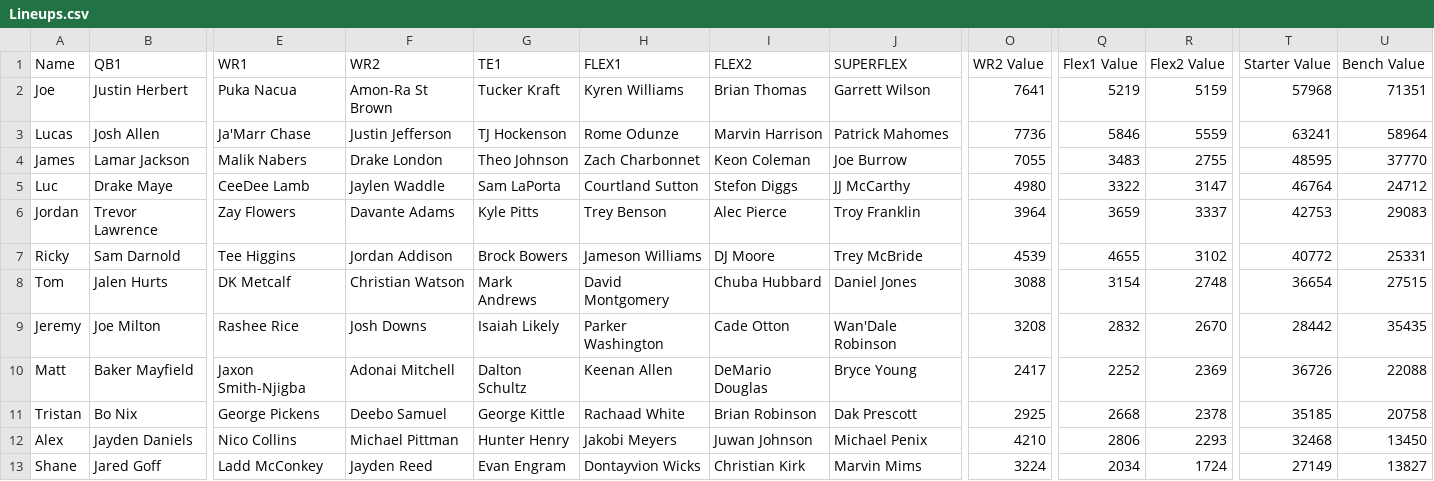
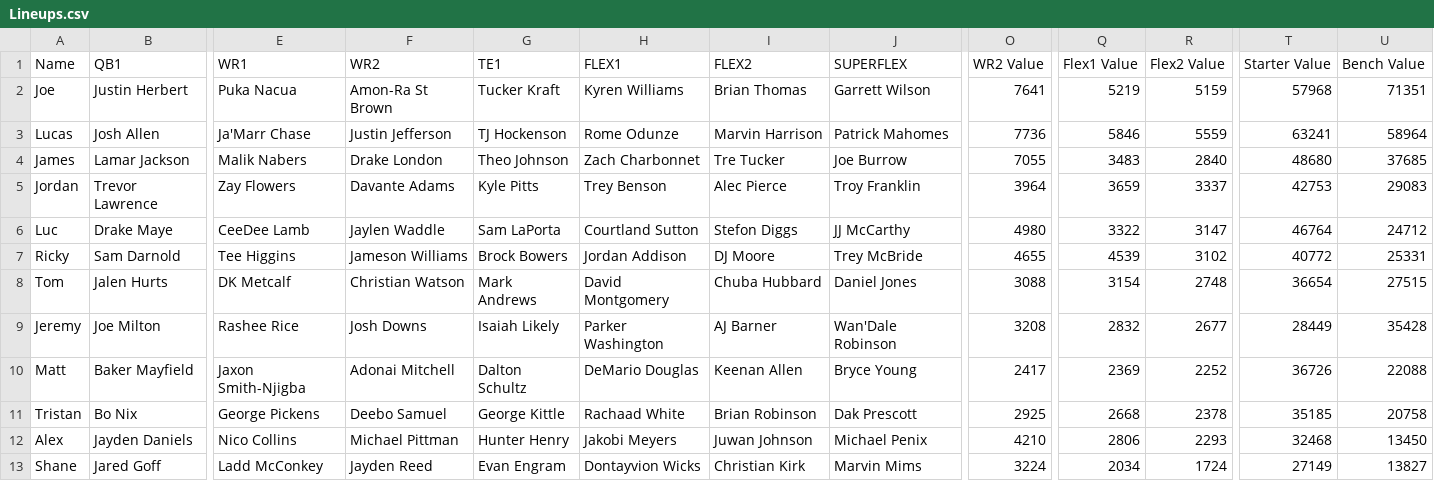
Before and after one commit to lalder95/AGS_Data, a CSV file: CSV/Lineups.csv, drawn as a sheet; only a part is shown, gaps mark what is left out; the diff names each change by its address in the sheet, - before the commit and + after, or states it on an @@ line.

```diff
--- a/CSV/Lineups.csv
+++ b/CSV/Lineups.csv
-I4 (FLEX2): Keon Coleman
+I4 (FLEX2): Tre Tucker
-R4 (Flex2 Value): 2755
+R4 (Flex2 Value): 2840
-T4 (Starter Value): 48595
+T4 (Starter Value): 48680
-U4 (Bench Value): 37770
+U4 (Bench Value): 37685
@@ row 6 moved to row 5: Jordan @@
-F7 (WR2): Jordan Addison
+F7 (WR2): Jameson Williams
-H7 (FLEX1): Jameson Williams
+H7 (FLEX1): Jordan Addison
-O7 (WR2 Value): 4539
+O7 (WR2 Value): 4655
-Q7 (Flex1 Value): 4655
+Q7 (Flex1 Value): 4539
-I9 (FLEX2): Cade Otton
+I9 (FLEX2): AJ Barner
-R9 (Flex2 Value): 2670
+R9 (Flex2 Value): 2677
-T9 (Starter Value): 28442
+T9 (Starter Value): 28449
-U9 (Bench Value): 35435
+U9 (Bench Value): 35428
-H10 (FLEX1): Keenan Allen
+H10 (FLEX1): DeMario Douglas
-I10 (FLEX2): DeMario Douglas
+I10 (FLEX2): Keenan Allen
-Q10 (Flex1 Value): 2252
+Q10 (Flex1 Value): 2369
-R10 (Flex2 Value): 2369
+R10 (Flex2 Value): 2252
```
Also changed, not shown: CSV/Managers.csv, CSV/Players.csv, 1 other file.
